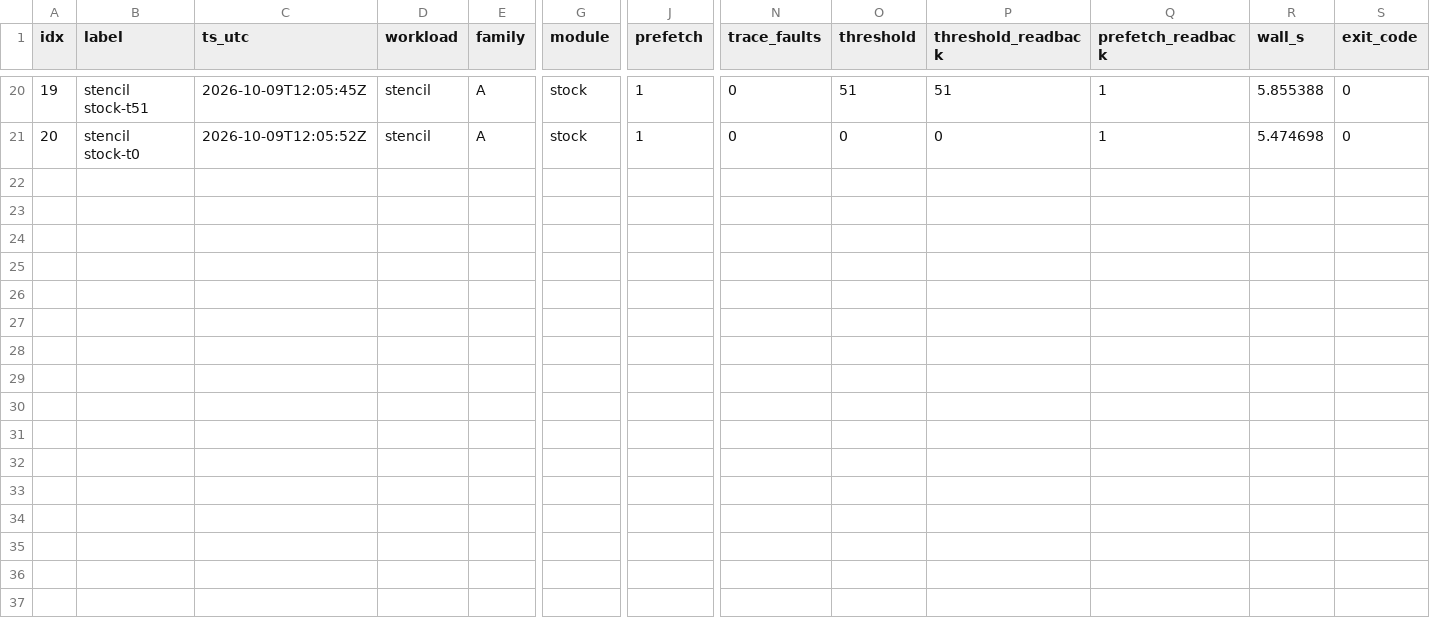
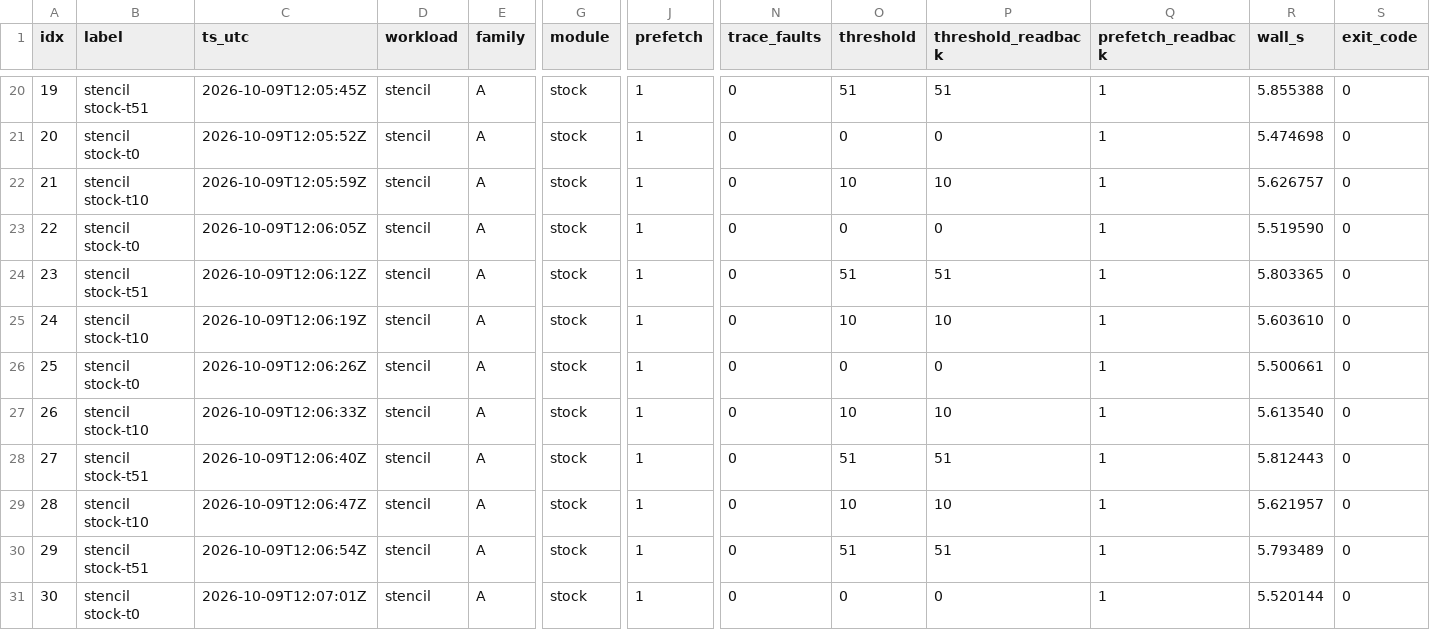
Before and after one commit to rayanw36/SpecAsync-UVM, a CSV file: results/analysis/t4/e7t4_runs.csv, drawn as a sheet; only a part is shown, gaps mark what is left out; rows hold the shown columns only; the diff names each change by its address in the sheet, - before the commit and + after, or states it on an @@ line.

```diff
--- a/results/analysis/t4/e7t4_runs.csv
+++ b/results/analysis/t4/e7t4_runs.csv
+row 22: 21 | stencil stock-t10 | 2026-10-09T12:05:59Z | stencil | A | stock | 1 | 0 | 10 | 10 | 1 | 5.626757 | 0
+row 23: 22 | stencil stock-t0 | 2026-10-09T12:06:05Z | stencil | A | stock | 1 | 0 | 0 | 0 | 1 | 5.519590 | 0
+row 24: 23 | stencil stock-t51 | 2026-10-09T12:06:12Z | stencil | A | stock | 1 | 0 | 51 | 51 | 1 | 5.803365 | 0
+row 25: 24 | stencil stock-t10 | 2026-10-09T12:06:19Z | stencil | A | stock | 1 | 0 | 10 | 10 | 1 | 5.603610 | 0
+row 26: 25 | stencil stock-t0 | 2026-10-09T12:06:26Z | stencil | A | stock | 1 | 0 | 0 | 0 | 1 | 5.500661 | 0
+row 27: 26 | stencil stock-t10 | 2026-10-09T12:06:33Z | stencil | A | stock | 1 | 0 | 10 | 10 | 1 | 5.613540 | 0
+row 28: 27 | stencil stock-t51 | 2026-10-09T12:06:40Z | stencil | A | stock | 1 | 0 | 51 | 51 | 1 | 5.812443 | 0
+row 29: 28 | stencil stock-t10 | 2026-10-09T12:06:47Z | stencil | A | stock | 1 | 0 | 10 | 10 | 1 | 5.621957 | 0
+row 30: 29 | stencil stock-t51 | 2026-10-09T12:06:54Z | stencil | A | stock | 1 | 0 | 51 | 51 | 1 | 5.793489 | 0
+row 31: 30 | stencil stock-t0 | 2026-10-09T12:07:01Z | stencil | A | stock | 1 | 0 | 0 | 0 | 1 | 5.520144 | 0
```
